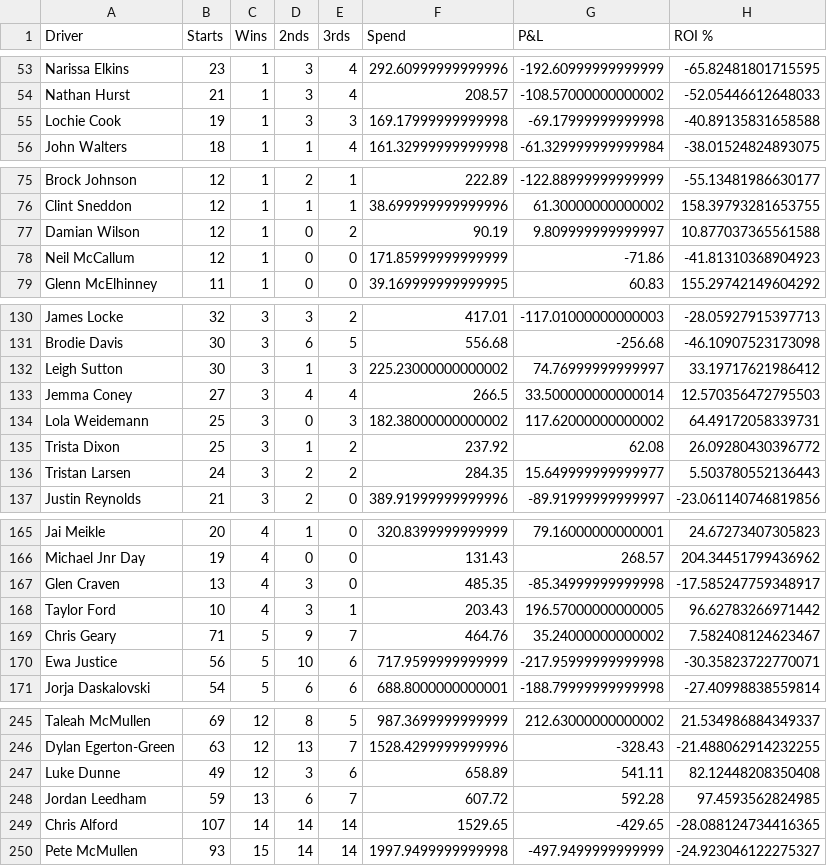
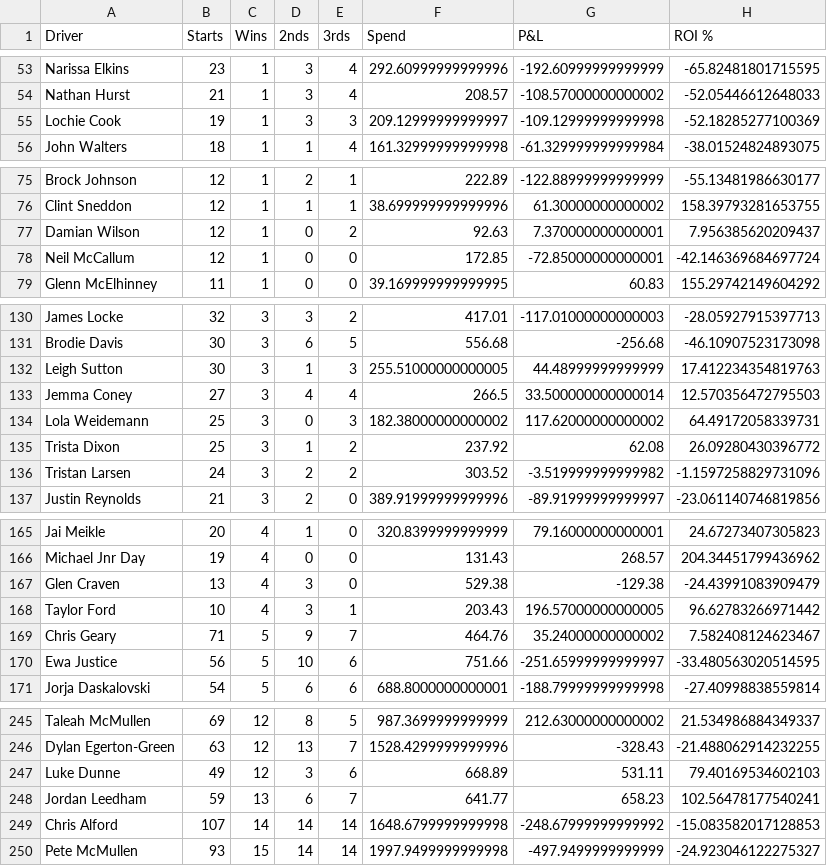
Before and after one commit to harnessapp/harness-csv-data, a CSV file: Cold Drivers 30.csv, drawn as a sheet; only a part is shown, gaps mark what is left out; the diff covers the shown part only.

```diff
--- a/Cold Drivers 30.csv
+++ b/Cold Drivers 30.csv
@@ -54,3 +54,3 @@ Narissa Elkins,23,1,3,4,292.60999999999996,-192.60999999999999,-65.8248180171559
 Nathan Hurst,21,1,3,4,208.57,-108.57000000000002,-52.05446612648033
-Lochie Cook,19,1,3,3,169.17999999999998,-69.17999999999998,-40.89135831658588
+Lochie Cook,19,1,3,3,209.12999999999997,-109.12999999999998,-52.18285277100369
 John Walters,18,1,1,4,161.32999999999998,-61.329999999999984,-38.01524824893075
@@ -76,4 +76,4 @@ Brock Johnson,12,1,2,1,222.89,-122.88999999999999,-55.13481986630177
 Clint Sneddon,12,1,1,1,38.699999999999996,61.30000000000002,158.39793281653755
-Damian Wilson,12,1,0,2,90.19,9.809999999999997,10.877037365561588
-Neil McCallum,12,1,0,0,171.85999999999999,-71.86,-41.81310368904923
+Damian Wilson,12,1,0,2,92.63,7.370000000000001,7.956385620209437
+Neil McCallum,12,1,0,0,172.85,-72.85000000000001,-42.146369684697724
 Glenn McElhinney,11,1,0,0,39.169999999999995,60.83,155.29742149604292
@@ -131,3 +131,3 @@ James Locke,32,3,3,2,417.01,-117.01000000000003,-28.05927915397713
 Brodie Davis,30,3,6,5,556.68,-256.68,-46.10907523173098
-Leigh Sutton,30,3,1,3,225.23000000000002,74.76999999999997,33.19717621986412
+Leigh Sutton,30,3,1,3,255.51000000000005,44.48999999999999,17.412234354819763
 Jemma Coney,27,3,4,4,266.5,33.500000000000014,12.570356472795503
@@ -135,3 +135,3 @@ Lola Weidemann,25,3,0,3,182.38000000000002,117.62000000000002,64.49172058339731
 Trista Dixon,25,3,1,2,237.92,62.08,26.09280430396772
-Tristan Larsen,24,3,2,2,284.35,15.649999999999977,5.503780552136443
+Tristan Larsen,24,3,2,2,303.52,-3.519999999999982,-1.1597258829731096
 Justin Reynolds,21,3,2,0,389.91999999999996,-89.91999999999997,-23.061140746819856
@@ -166,6 +166,6 @@ Jai Meikle,20,4,1,0,320.8399999999999,79.16000000000001,24.67273407305823
 Michael Jnr Day,19,4,0,0,131.43,268.57,204.34451799436962
-Glen Craven,13,4,3,0,485.35,-85.34999999999998,-17.585247759348917
+Glen Craven,13,4,3,0,529.38,-129.38,-24.43991083909479
 Taylor Ford,10,4,3,1,203.43,196.57000000000005,96.62783266971442
 Chris Geary,71,5,9,7,464.76,35.24000000000002,7.582408124623467
-Ewa Justice,56,5,10,6,717.9599999999999,-217.95999999999998,-30.35823722770071
+Ewa Justice,56,5,10,6,751.66,-251.65999999999997,-33.480563020514595
 Jorja Daskalovski,54,5,6,6,688.8000000000001,-188.79999999999998,-27.40998838559814
@@ -246,5 +246,5 @@ Taleah McMullen,69,12,8,5,987.3699999999999,212.63000000000002,21.53498688434933
 Dylan Egerton-Green,63,12,13,7,1528.4299999999996,-328.43,-21.488062914232255
-Luke Dunne,49,12,3,6,658.89,541.11,82.12448208350408
-Jordan Leedham,59,13,6,7,607.72,592.28,97.4593562824985
-Chris Alford,107,14,14,14,1529.65,-429.65,-28.088124734416365
+Luke Dunne,49,12,3,6,668.89,531.11,79.40169534602103
+Jordan Leedham,59,13,6,7,641.77,658.23,102.56478177540241
+Chris Alford,107,14,14,14,1648.6799999999998,-248.67999999999992,-15.083582017128853
 Pete McMullen,93,15,14,14,1997.9499999999998,-497.9499999999999,-24.923046122275327
```
Also changed, not shown: 29 edited cells elsewhere in this file, Cold Trainers 30.csv, Cold Trainers.csv, 19 other files.
